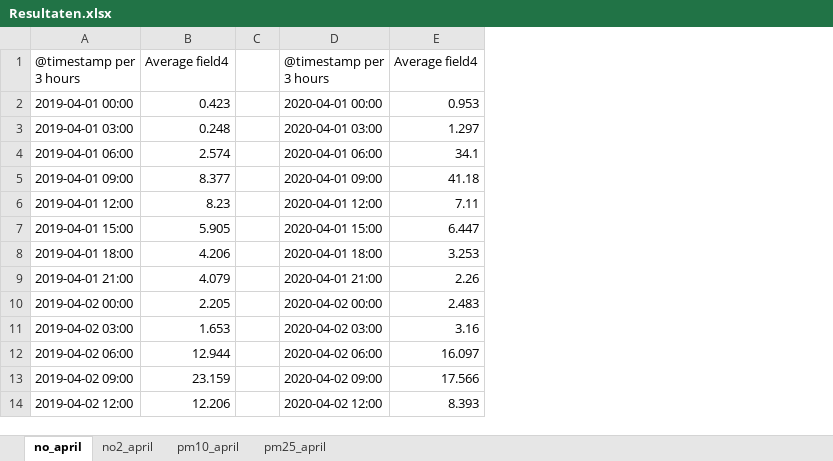
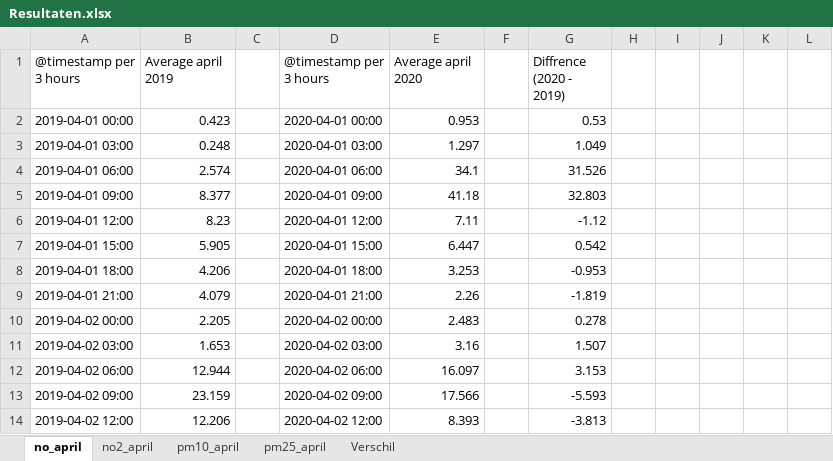
Before and after one commit to J0eppp/mPWS, an Excel workbook: Resultaten.xlsx, sheet no_april, drawn as a sheet; only a part is shown; values as stored, in another font and other column widths than the file's, no borders; charts and pictures not drawn; the diff names each change by its address in the sheet, - before the commit and + after, or states it on an @@ line.

```diff
--- a/Resultaten.xlsx (sheet no_april)
+++ b/Resultaten.xlsx (sheet no_april)
+sheet tab: Verschil
+column F, empty
+column G (Diffrence (2020 - 2019)), rows 2-14: 0.53 | 1.049 | 31.526 | 32.803 | -1.12 | 0.542 | -0.953 | -1.819 | 0.278 | 1.507 | 3.153 | -5.593 | -3.813
+column H, empty
+column I, empty
+column J, empty
+column K, empty
+column L, empty
-B1: Average field4
+B1: Average april 2019
-E1: Average field4
+E1: Average april 2020
```
Also changed, not shown: sheet no2_april, sheet pm10_april, sheet pm25_april, charts or pictures.
